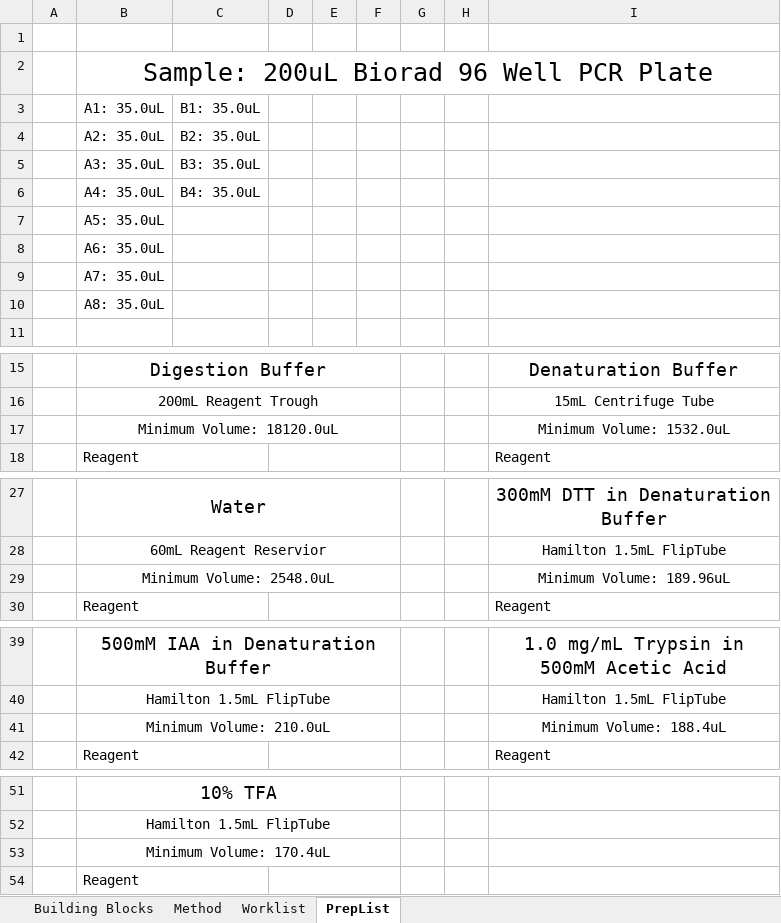
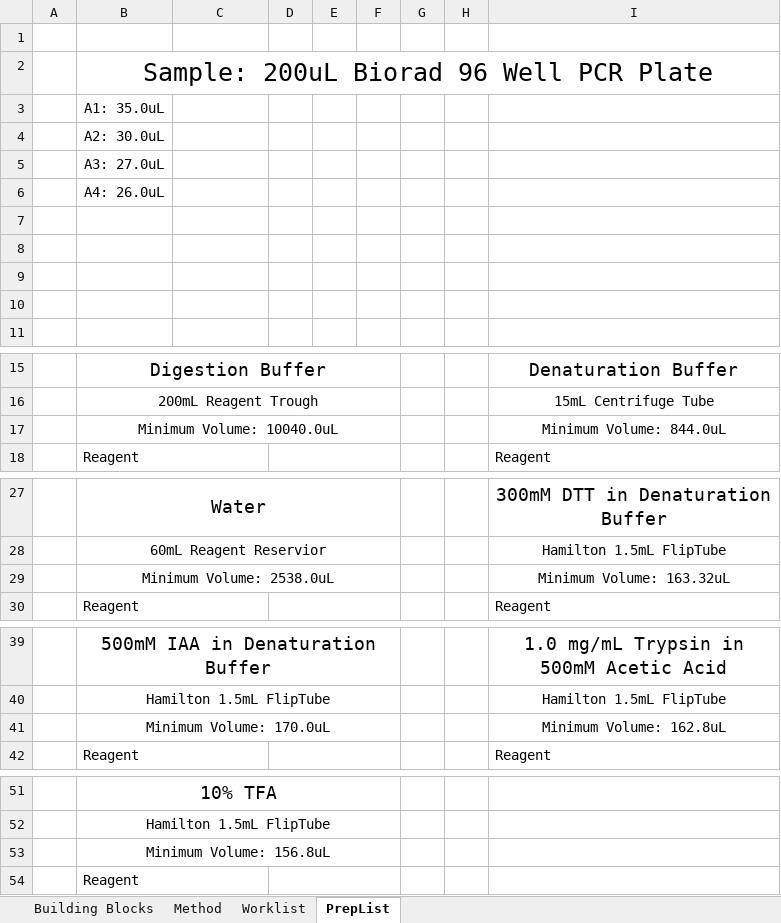
Before and after one commit to Pfizer-BradleyBare/PytomatedLiquidHandling, an Excel workbook: Method Maker2.xlsx, sheet PrepList, drawn as a sheet; only a part is shown, gaps mark what is left out; values as stored, in another font and other column widths than the file's, no borders; removed rows and columns are numbered as before the commit, all else as after; the diff names each change by its address in the sheet, - before the commit and + after, or states it on an @@ line.

```diff
--- a/Method Maker2.xlsx (sheet PrepList)
+++ b/Method Maker2.xlsx (sheet PrepList)
-row 3:  | A1: 35.0uL | B1: 35.0uL
-row 4:  | A2: 35.0uL | B2: 35.0uL
-row 5:  | A3: 35.0uL | B3: 35.0uL
-row 6:  | A4: 35.0uL | B4: 35.0uL
-B3: A5: 35.0uL
+B3: A1: 35.0uL
-B4: A6: 35.0uL
+B4: A2: 30.0uL
-B5: A7: 35.0uL
+B5: A3: 27.0uL
-B6: A8: 35.0uL
+B6: A4: 26.0uL
+row 7: (empty)
+row 8: (empty)
+row 9: (empty)
+row 10: (empty)
-B17: Minimum Volume: 18120.0uL
+B17: Minimum Volume: 10040.0uL
-I17: Minimum Volume: 1532.0uL
+I17: Minimum Volume: 844.0uL
-B29: Minimum Volume: 2548.0uL
+B29: Minimum Volume: 2538.0uL
-I29: Minimum Volume: 189.96uL
+I29: Minimum Volume: 163.32uL
-B41: Minimum Volume: 210.0uL
+B41: Minimum Volume: 170.0uL
-I41: Minimum Volume: 188.4uL
+I41: Minimum Volume: 162.8uL
-B53: Minimum Volume: 170.4uL
+B53: Minimum Volume: 156.8uL
```
Also changed, not shown: sheet Worklist, hidden cells, charts or pictures, 6 other files.
